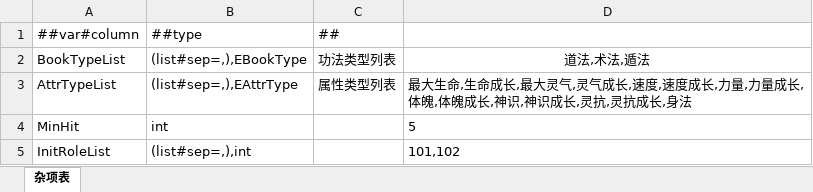
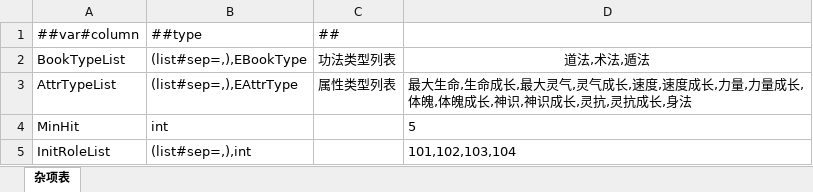
Before and after one commit to cnImpulse/HEDAO, an Excel workbook: 新导表工具/DataTables/Datas/杂项表.xlsx, sheet 杂项表, drawn as a sheet; values as stored, in another font and other column widths than the file's, no borders; the diff names each change by its address in the sheet, - before the commit and + after, or states it on an @@ line.

```diff
--- a/新导表工具/DataTables/Datas/杂项表.xlsx (sheet 杂项表)
+++ b/新导表工具/DataTables/Datas/杂项表.xlsx (sheet 杂项表)
-D5: 101,102
+D5: 101,102,103,104
```
Also changed, not shown: 新导表工具/DataTables/Datas/角色表.xlsx, 5 other files.
